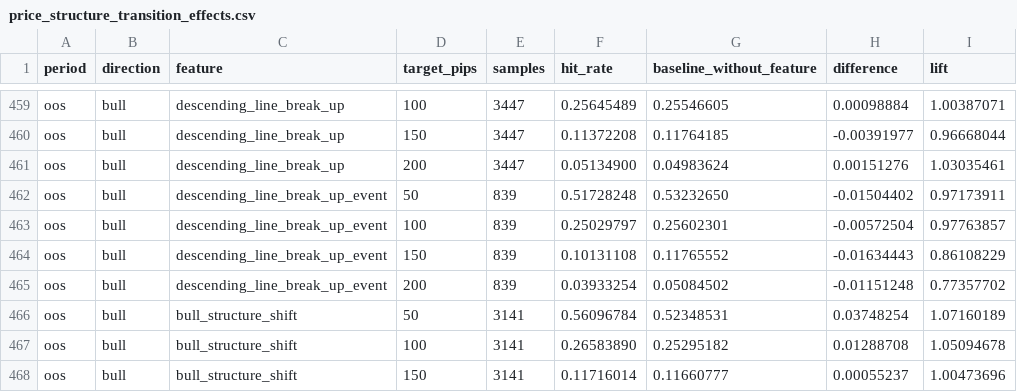
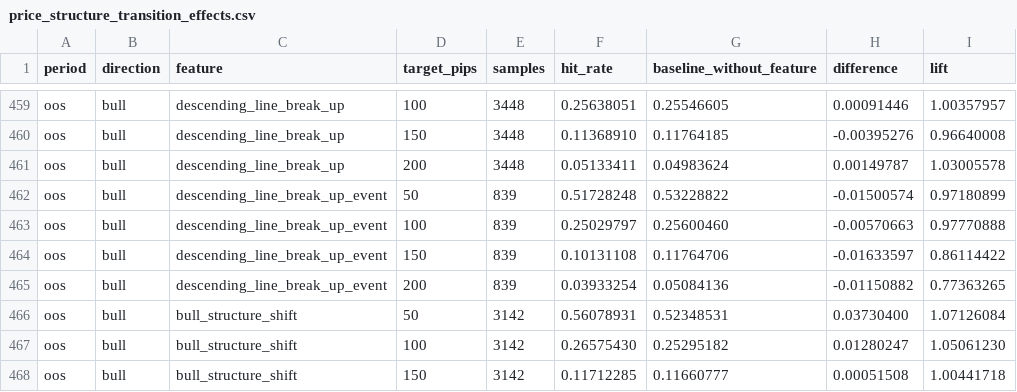
Before and after one commit to rikuudon24-beep/chair-scale, a CSV file: reports/price_structure_transition_effects.csv, drawn as a sheet; only a part is shown, gaps mark what is left out; the diff covers the shown part only; the diff names each change by its address in the sheet, - before the commit and + after, or states it on an @@ line.

```diff
--- a/reports/price_structure_transition_effects.csv
+++ b/reports/price_structure_transition_effects.csv
-E459:E461 (samples): 3447
+E459:E461 (samples): 3448
-F459 (hit_rate): 0.25645489
+F459 (hit_rate): 0.25638051
-H459 (difference): 0.00098884
+H459 (difference): 0.00091446
-I459 (lift): 1.00387071
+I459 (lift): 1.00357957
-F460 (hit_rate): 0.11372208
+F460 (hit_rate): 0.11368910
-H460 (difference): -0.00391977
+H460 (difference): -0.00395276
-I460 (lift): 0.96668044
+I460 (lift): 0.96640008
-F461 (hit_rate): 0.05134900
+F461 (hit_rate): 0.05133411
-H461 (difference): 0.00151276
+H461 (difference): 0.00149787
-I461 (lift): 1.03035461
+I461 (lift): 1.03005578
-G462 (baseline_without_feature): 0.53232650
+G462 (baseline_without_feature): 0.53228822
-H462 (difference): -0.01504402
+H462 (difference): -0.01500574
-I462 (lift): 0.97173911
+I462 (lift): 0.97180899
-G463 (baseline_without_feature): 0.25602301
+G463 (baseline_without_feature): 0.25600460
-H463 (difference): -0.00572504
+H463 (difference): -0.00570663
-I463 (lift): 0.97763857
+I463 (lift): 0.97770888
-G464 (baseline_without_feature): 0.11765552
+G464 (baseline_without_feature): 0.11764706
-H464 (difference): -0.01634443
+H464 (difference): -0.01633597
-I464 (lift): 0.86108229
+I464 (lift): 0.86114422
-G465 (baseline_without_feature): 0.05084502
+G465 (baseline_without_feature): 0.05084136
-H465 (difference): -0.01151248
+H465 (difference): -0.01150882
-I465 (lift): 0.77357702
+I465 (lift): 0.77363265
-E466:E468 (samples): 3141
+E466:E468 (samples): 3142
-F466 (hit_rate): 0.56096784
+F466 (hit_rate): 0.56078931
-H466 (difference): 0.03748254
+H466 (difference): 0.03730400
-I466 (lift): 1.07160189
+I466 (lift): 1.07126084
-F467 (hit_rate): 0.26583890
+F467 (hit_rate): 0.26575430
-H467 (difference): 0.01288708
+H467 (difference): 0.01280247
-I467 (lift): 1.05094678
+I467 (lift): 1.05061230
-F468 (hit_rate): 0.11716014
+F468 (hit_rate): 0.11712285
-H468 (difference): 0.00055237
+H468 (difference): 0.00051508
-I468 (lift): 1.00473696
+I468 (lift): 1.00441718
```
Also changed, not shown: 156 edited cells elsewhere in this file, reports/price_structure_transition_pair_robustness.csv, 1 other file.
